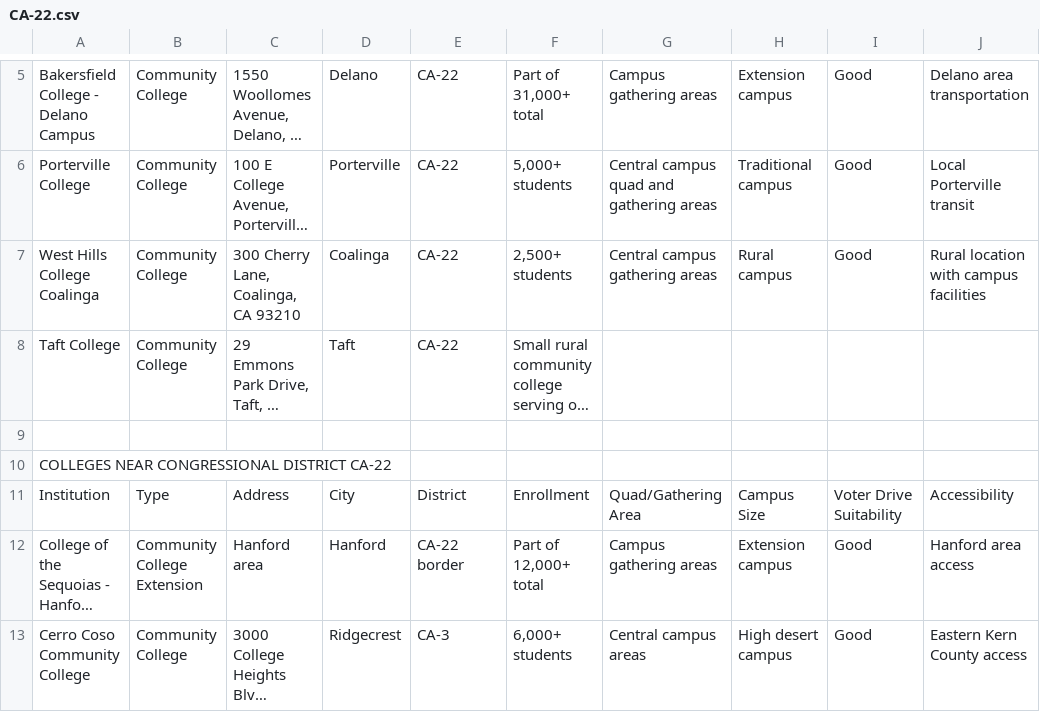
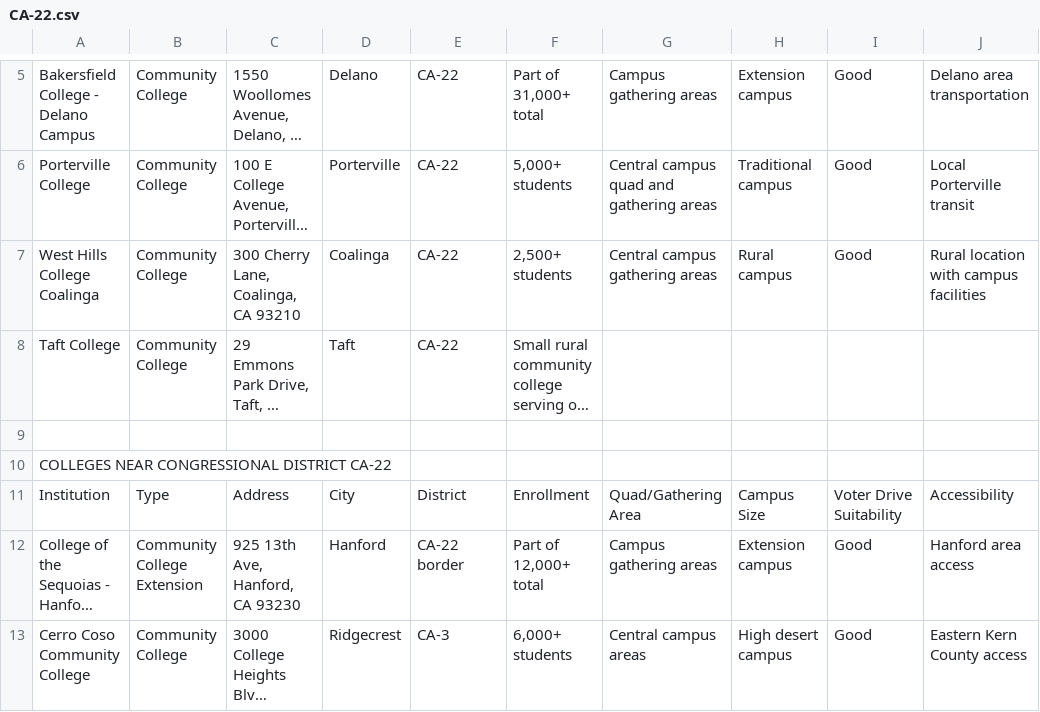
Before and after one commit to jasonberlin/drive-scout, a CSV file: data/CA-22.csv, drawn as a sheet; only a part is shown, gaps mark what is left out; long unchanged cells end in …; the diff names each change by its address in the sheet, - before the commit and + after, or states it on an @@ line.

Commit message:
Add files via upload

```diff
--- a/data/CA-22.csv
+++ b/data/CA-22.csv
-C12: Hanford area
+C12: 925 13th Ave, Hanford, CA 93230
```
